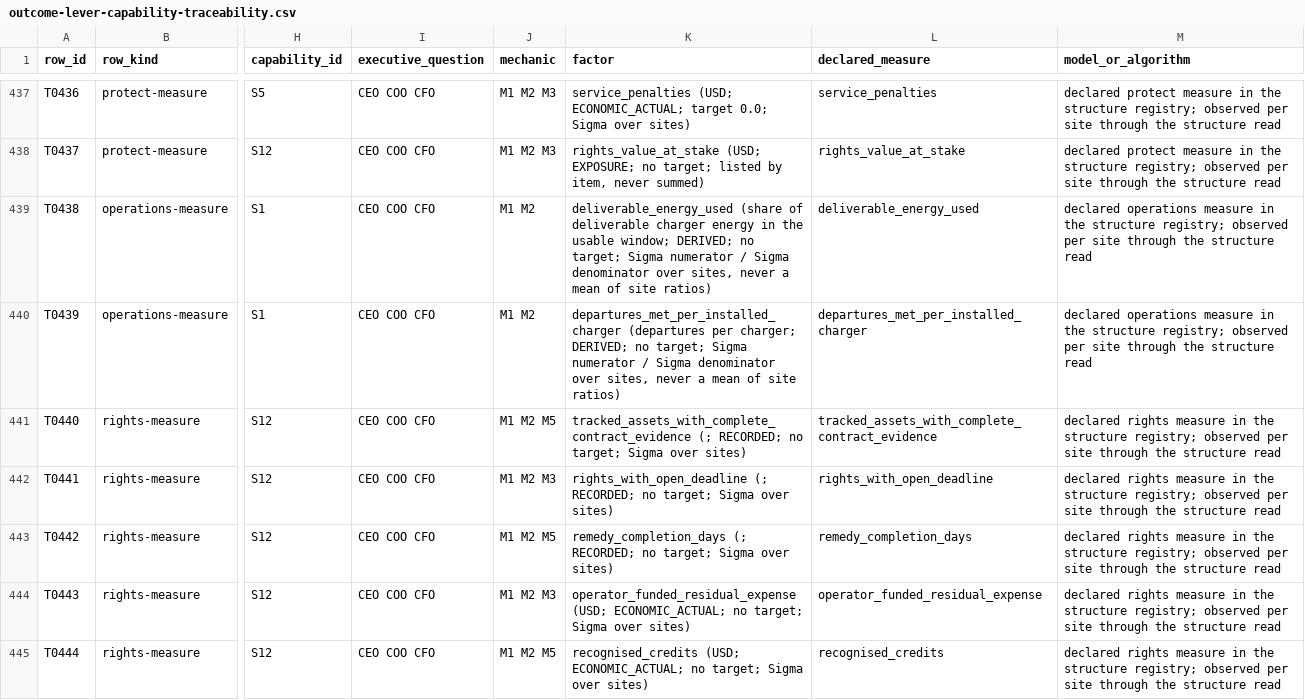
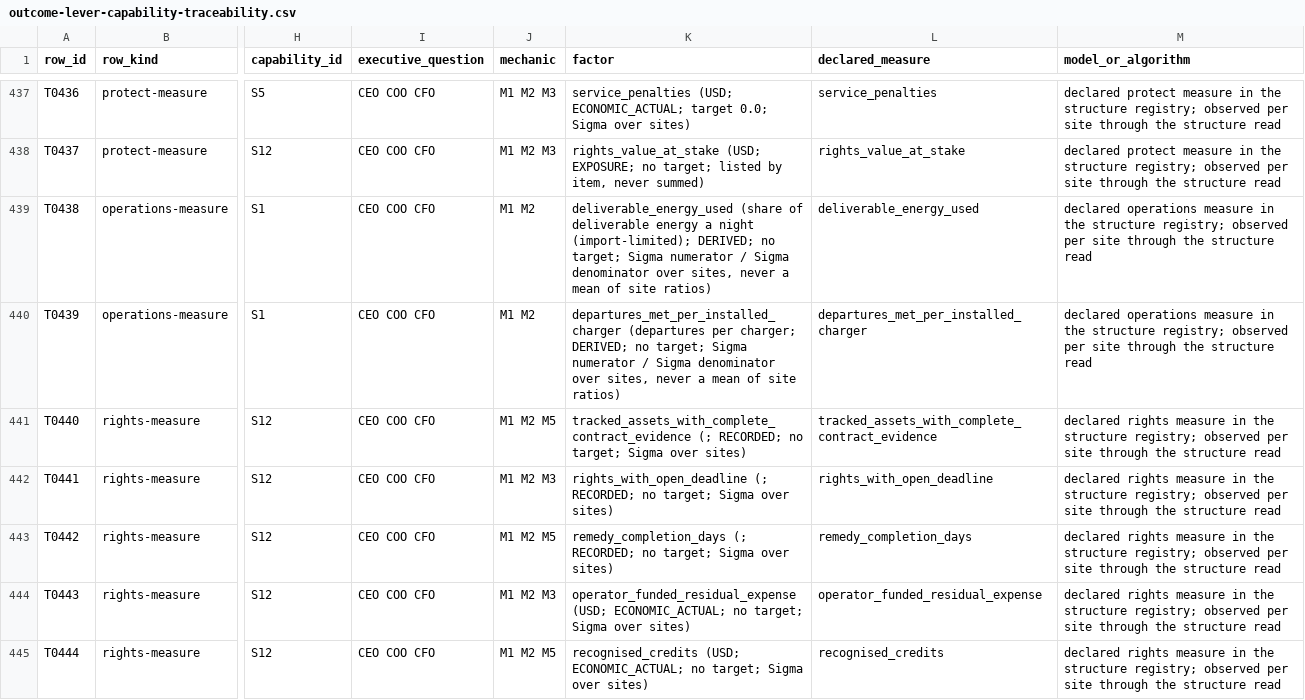
Before and after one commit to bineyame/AssetOpsV1, a CSV file: Docs/demo-sprint/product-direction-layer4/outcome-lever-capability-traceability.csv, drawn as a sheet; only a part is shown, gaps mark what is left out; the diff names each change by its address in the sheet, - before the commit and + after, or states it on an @@ line.

```diff
--- a/Docs/demo-sprint/product-direction-layer4/outcome-lever-capability-traceability.csv
+++ b/Docs/demo-sprint/product-direction-layer4/outcome-lever-capability-traceability.csv
-K439 (factor): …of deliverable charger energy in the usable window; DERIVED; no…
+K439 (factor): …of deliverable energy a night (import-limited); DERIVED; no…
```
Also changed, not shown: 55 other files.
